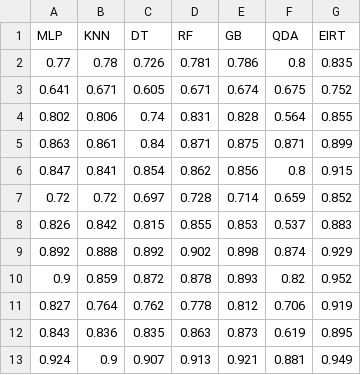
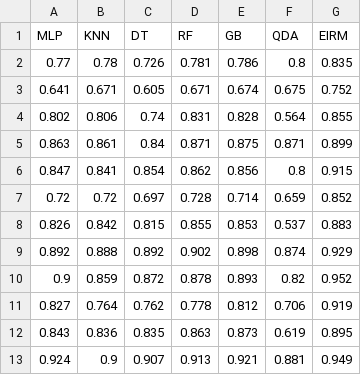
Before and after one commit to E-IRT-team/E-IRT-ML-comparison, a CSV file: results_auroc.csv, drawn as a sheet.

```diff
--- a/results_auroc.csv
+++ b/results_auroc.csv
@@ -1,2 +1,2 @@
-MLP,KNN,DT,RF,GB,QDA,EIRT
+MLP,KNN,DT,RF,GB,QDA,EIRM
 0.77,0.78,0.726,0.781,0.786,0.8,0.835
```
Also changed, not shown: 8 other files.
